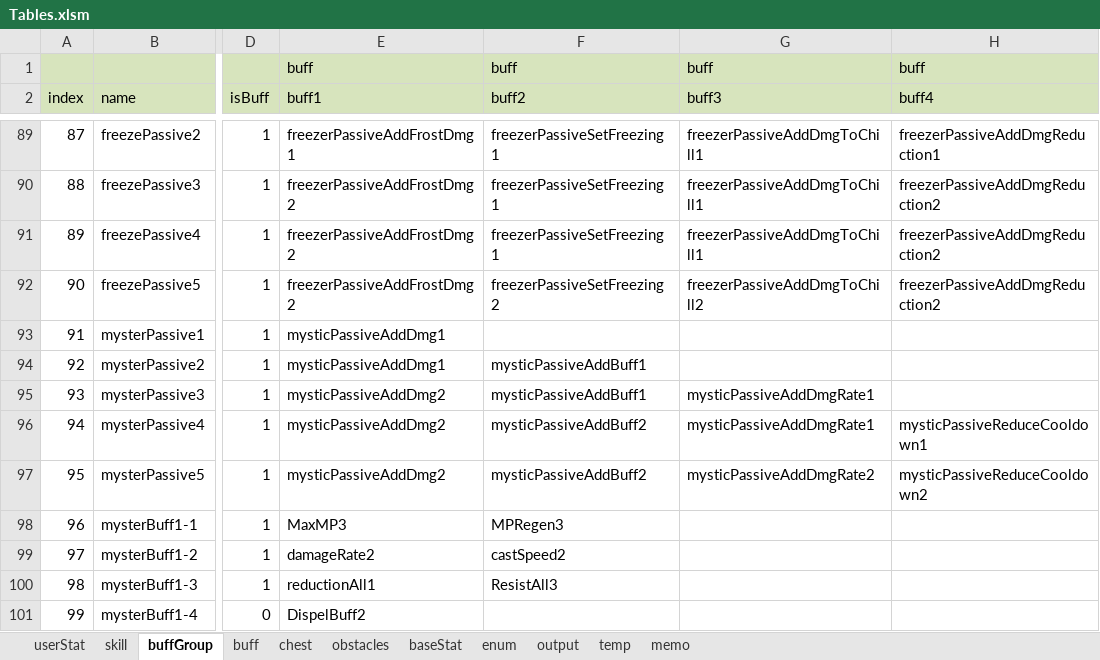
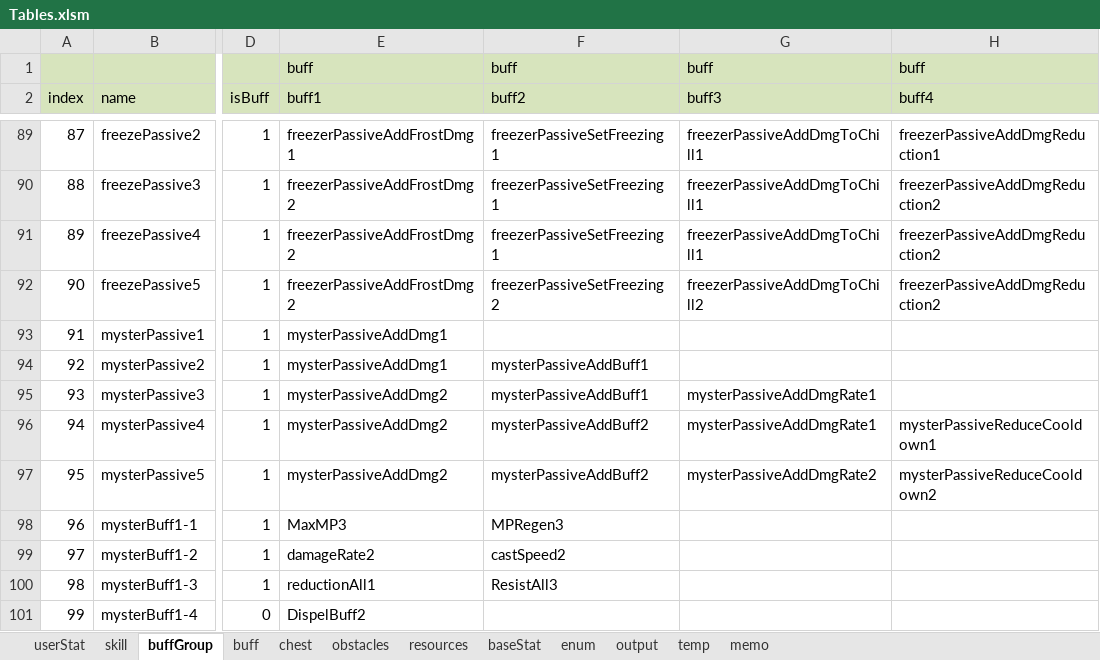
Before and after one commit to Wookok/project, an Excel workbook: dataTable/Tables.xlsm, sheet buffGroup, drawn as a sheet; only a part is shown, gaps mark what is left out; values as stored, in another font and other column widths than the file's, no borders; the diff names each change by its address in the sheet, - before the commit and + after, or states it on an @@ line.

```diff
--- a/dataTable/Tables.xlsm (sheet buffGroup)
+++ b/dataTable/Tables.xlsm (sheet buffGroup)
+sheet tab: resources
-E93:E94 (buff1): mysticPassiveAddDmg1
+E93:E94 (buff1): mysterPassiveAddDmg1
-F94:F95 (buff2): mysticPassiveAddBuff1
+F94:F95 (buff2): mysterPassiveAddBuff1
-E95:E97 (buff1): mysticPassiveAddDmg2
+E95:E97 (buff1): mysterPassiveAddDmg2
-G95:G96 (buff3): mysticPassiveAddDmgRate1
+G95:G96 (buff3): mysterPassiveAddDmgRate1
-F96:F97 (buff2): mysticPassiveAddBuff2
+F96:F97 (buff2): mysterPassiveAddBuff2
-H96 (buff4): mysticPassiveReduceCooldown1
+H96 (buff4): mysterPassiveReduceCooldown1
-G97 (buff3): mysticPassiveAddDmgRate2
+G97 (buff3): mysterPassiveAddDmgRate2
-H97 (buff4): mysticPassiveReduceCooldown2
+H97 (buff4): mysterPassiveReduceCooldown2
```
Also changed, not shown: sheet temp, sheet obstacles, sheet enum, sheet output, 3 other files.
